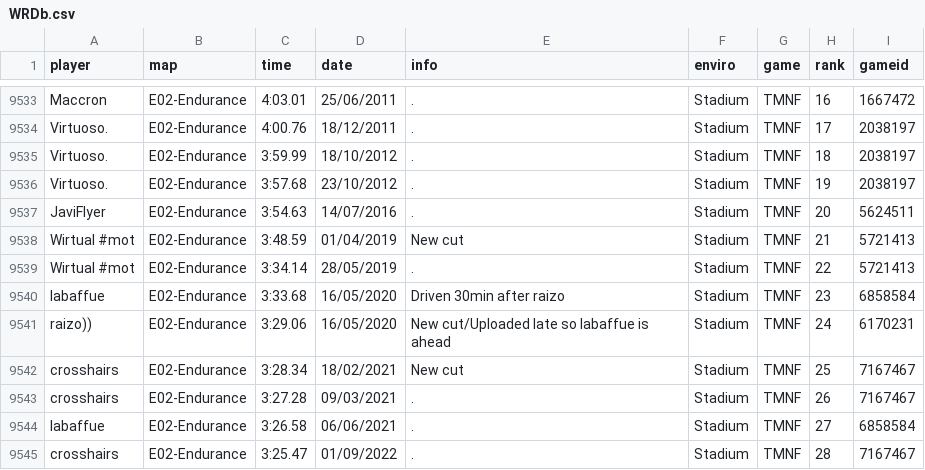
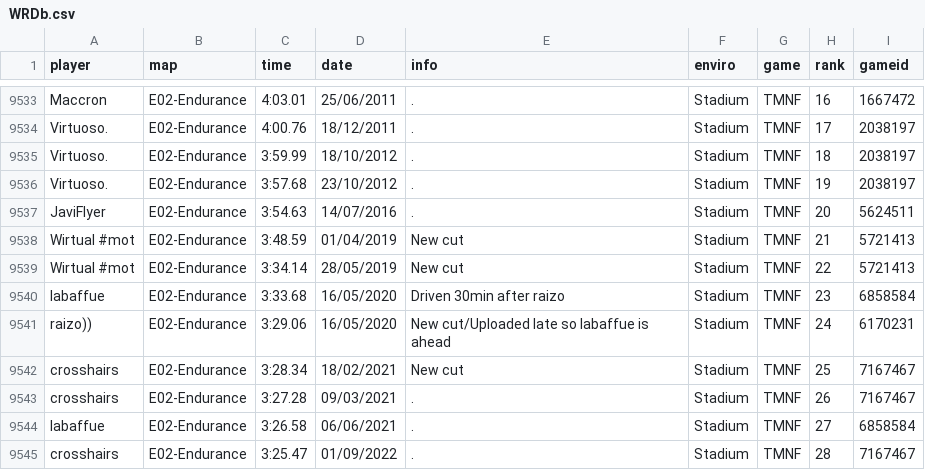
Before and after one commit to Loupphok/TWRC, a CSV file: data/WRDb.csv, drawn as a sheet; only a part is shown, gaps mark what is left out.

Commit message:
Update WRDb.csv

```diff
--- a/data/WRDb.csv
+++ b/data/WRDb.csv
@@ -9538,3 +9538,3 @@ JaviFlyer;E02-Endurance;3:54.63;14/07/2016;.;Stadium;TMNF;20;5624511
 Wirtual #mot;E02-Endurance;3:48.59;01/04/2019;New cut;Stadium;TMNF;21;5721413
-Wirtual #mot;E02-Endurance;3:34.14;28/05/2019;.;Stadium;TMNF;22;5721413
+Wirtual #mot;E02-Endurance;3:34.14;28/05/2019;New cut;Stadium;TMNF;22;5721413
 labaffue;E02-Endurance;3:33.68;16/05/2020;Driven 30min after raizo;Stadium;TMNF;23;6858584
```
